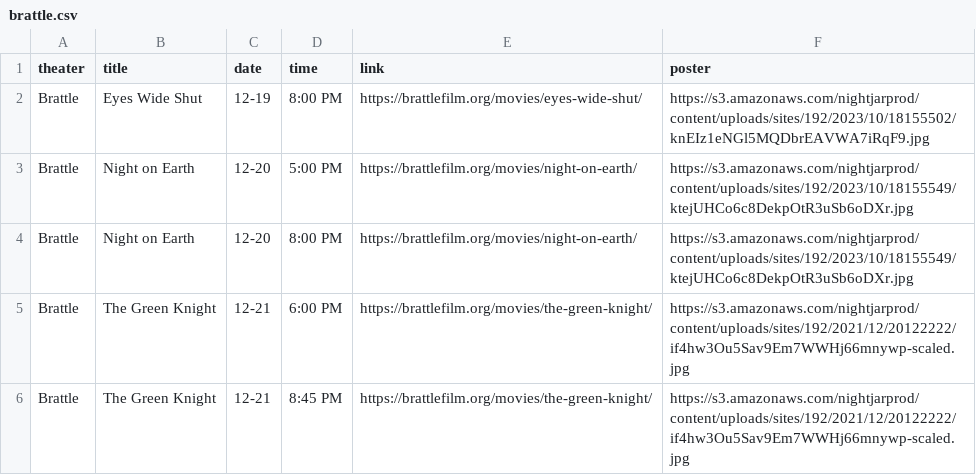
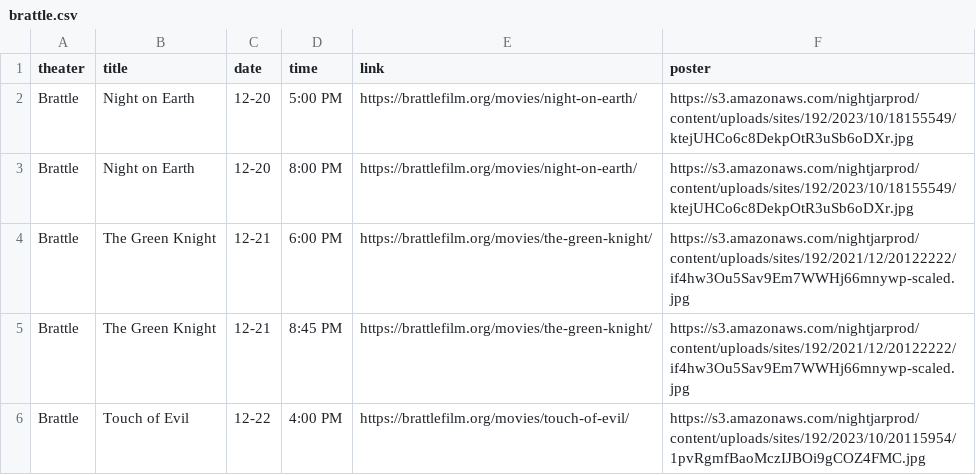
Before and after one commit to cgumb/movie_showtimes, a CSV file: data/brattle.csv, drawn as a sheet; only a part is shown; the shorter side is filled out with more unchanged rows; the diff names each change by its address in the sheet, - before the commit and + after, or states it on an @@ line.

```diff
--- a/data/brattle.csv
+++ b/data/brattle.csv
-row 2: Brattle | Eyes Wide Shut | 12-19 | 8:00 PM | https://brattlefilm.org/movies/eyes-wide-shut/ | https://s3.amazonaws.com/nightjarprod/content/uploads/sites/192/2023/10/18155502/knEIz1eNGl5MQDbrEAVWA7iRqF9.jpg
```
Also changed, not shown: data/coolidge.csv, data/rt.csv, 2 other files.
